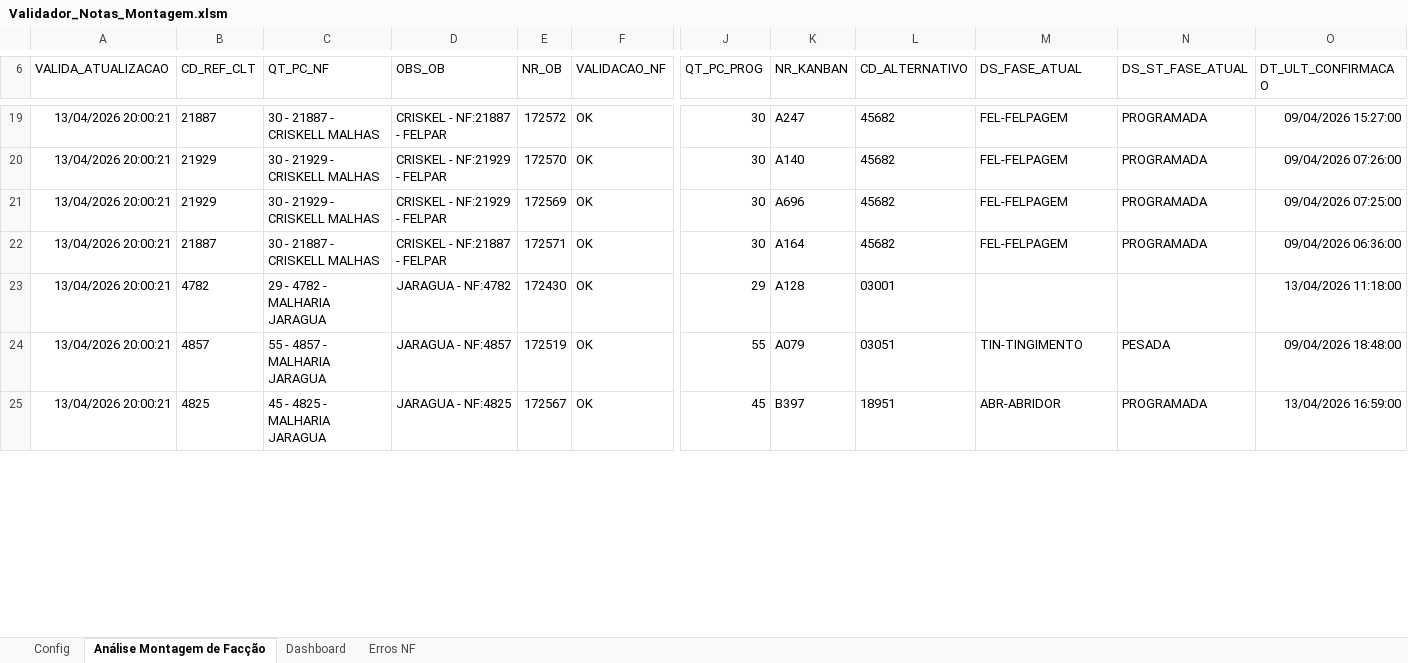
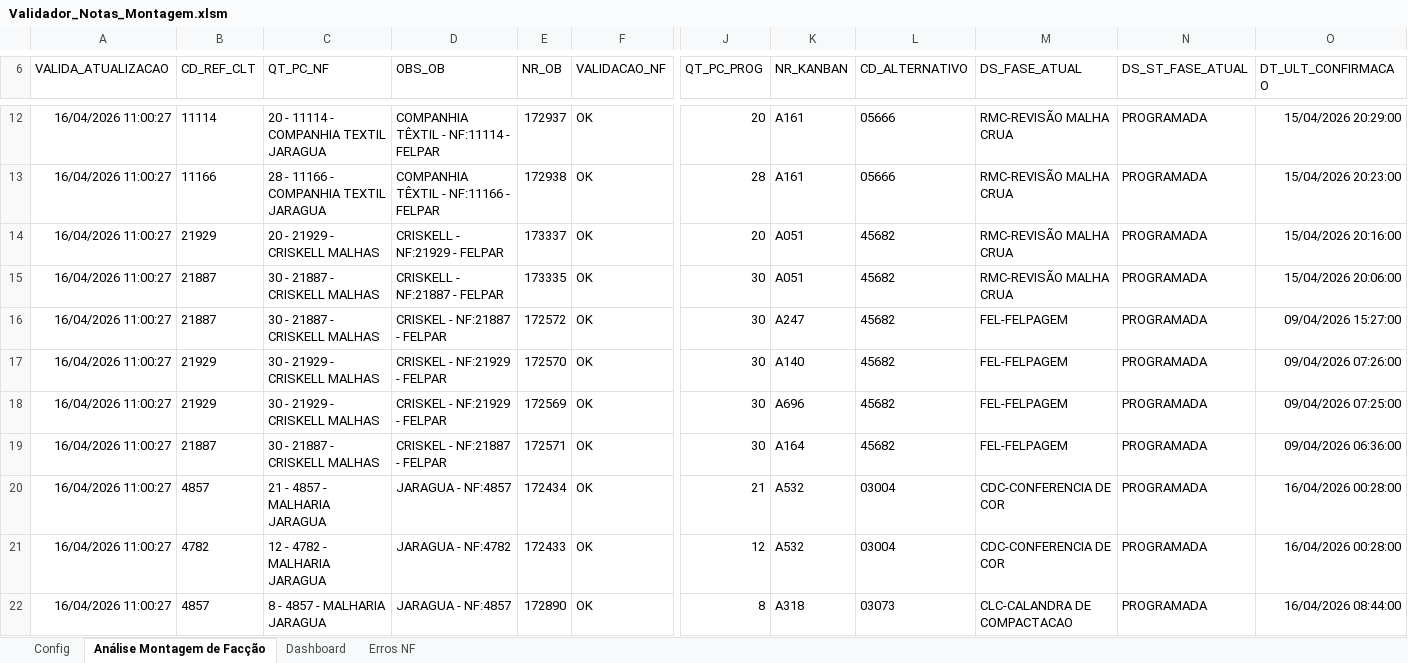
Before and after one commit to GabrielDiasNN/Automacoes-CR, an Excel workbook: Montagem de Terceirizados/Validador_Notas_Montagem.xlsm, sheet Análise Montagem de Facção, drawn as a sheet; only a part is shown, gaps mark what is left out; values as stored, in another font and other column widths than the file's, no borders; charts and pictures and table styles not drawn; removed rows and columns are numbered as before the commit, all else as after; rows hold the shown columns only; the diff covers the shown part only; the diff names each change by its address in the sheet, - before the commit and + after, or states it on an @@ line.

```diff
--- a/Montagem de Terceirizados/Validador_Notas_Montagem.xlsm (sheet Análise Montagem de Facção)
+++ b/Montagem de Terceirizados/Validador_Notas_Montagem.xlsm (sheet Análise Montagem de Facção)
+row 12: 16/04/2026 11:00:27 | 11114 | 20 - 11114 - COMPANHIA TEXTIL JARAGUA | COMPANHIA TÊXTIL - NF:11114 - FELPAR | 172937 | OK | 20 | A161 | 05666 | RMC-REVISÃO MALHA CRUA | PROGRAMADA | 15/04/2026 20:29:00
+row 13: 16/04/2026 11:00:27 | 11166 | 28 - 11166 - COMPANHIA TEXTIL JARAGUA | COMPANHIA TÊXTIL - NF:11166 - FELPAR | 172938 | OK | 28 | A161 | 05666 | RMC-REVISÃO MALHA CRUA | PROGRAMADA | 15/04/2026 20:23:00
+row 14: 16/04/2026 11:00:27 | 21929 | 20 - 21929 - CRISKELL MALHAS | CRISKELL - NF:21929 - FELPAR | 173337 | OK | 20 | A051 | 45682 | RMC-REVISÃO MALHA CRUA | PROGRAMADA | 15/04/2026 20:16:00
+row 15: 16/04/2026 11:00:27 | 21887 | 30 - 21887 - CRISKELL MALHAS | CRISKELL - NF:21887 - FELPAR | 173335 | OK | 30 | A051 | 45682 | RMC-REVISÃO MALHA CRUA | PROGRAMADA | 15/04/2026 20:06:00
-A16:A19 (VALIDA_ATUALIZACAO): 13/04/2026 20:00:21
+A16:A19 (VALIDA_ATUALIZACAO): 16/04/2026 11:00:27
-row 23: 13/04/2026 20:00:21 | 4782 | 29 - 4782 - MALHARIA JARAGUA | JARAGUA - NF:4782 | 172430 | OK | 29 | A128 | 03001 |  |  | 13/04/2026 11:18:00
+row 20: 16/04/2026 11:00:27 | 4857 | 21 - 4857 - MALHARIA JARAGUA | JARAGUA - NF:4857 | 172434 | OK | 21 | A532 | 03004 | CDC-CONFERENCIA DE COR | PROGRAMADA | 16/04/2026 00:28:00
+row 21: 16/04/2026 11:00:27 | 4782 | 12 - 4782 - MALHARIA JARAGUA | JARAGUA - NF:4782 | 172433 | OK | 12 | A532 | 03004 | CDC-CONFERENCIA DE COR | PROGRAMADA | 16/04/2026 00:28:00
-A22 (VALIDA_ATUALIZACAO): 13/04/2026 20:00:21
+A22 (VALIDA_ATUALIZACAO): 16/04/2026 11:00:27
-C22 (QT_PC_NF): 55 - 4857 - MALHARIA JARAGUA
+C22 (QT_PC_NF): 8 - 4857 - MALHARIA JARAGUA
-E22 (NR_OB): 172519
+E22 (NR_OB): 172890
-J22 (QT_PC_PROG): 55
+J22 (QT_PC_PROG): 8
-K22 (NR_KANBAN): A079
+K22 (NR_KANBAN): A318
-L22 (CD_ALTERNATIVO): 03051
+L22 (CD_ALTERNATIVO): 03073
-M22 (DS_FASE_ATUAL): TIN-TINGIMENTO
+M22 (DS_FASE_ATUAL): CLC-CALANDRA DE COMPACTACAO
-N22 (DS_ST_FASE_ATUAL): PESADA
+N22 (DS_ST_FASE_ATUAL): PROGRAMADA
-O22 (DT_ULT_CONFIRMACAO): 09/04/2026 18:48:00
+O22 (DT_ULT_CONFIRMACAO): 16/04/2026 08:44:00
-row 25: 13/04/2026 20:00:21 | 4825 | 45 - 4825 - MALHARIA JARAGUA | JARAGUA - NF:4825 | 172567 | OK | 45 | B397 | 18951 | ABR-ABRIDOR | PROGRAMADA | 13/04/2026 16:59:00
```
Also changed, not shown: 29 added rows, 18 removed rows and 128 edited cells elsewhere in this sheet, sheet Dashboard, charts or pictures, Receitas Bloqueadas/Receitas Bloqueadas.xlsm, 7 other files.
